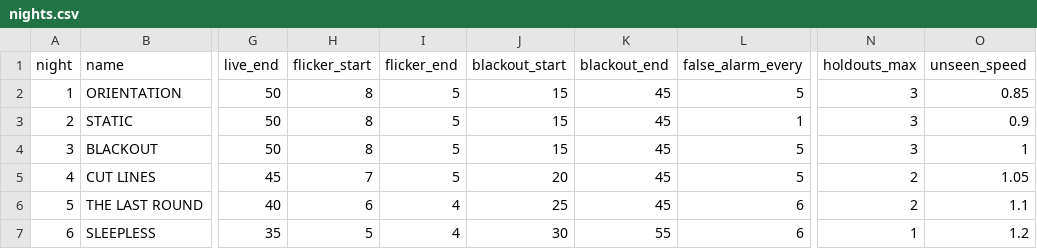
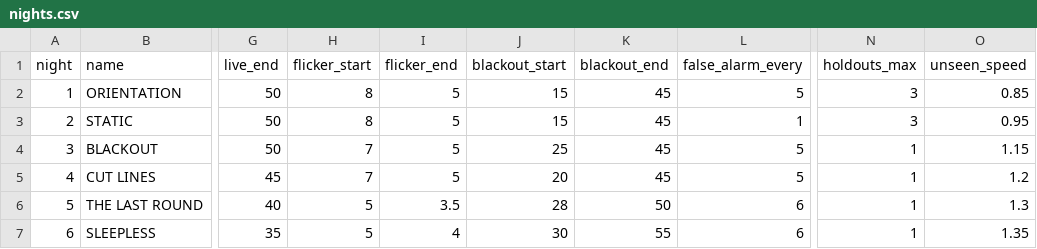
Before and after one commit to AMoncade/blind-spot, a CSV file: content/nights.csv, drawn as a sheet; only a part is shown, gaps mark what is left out; the diff names each change by its address in the sheet, - before the commit and + after, or states it on an @@ line.

```diff
--- a/content/nights.csv
+++ b/content/nights.csv
-O3 (unseen_speed): 0.9
+O3 (unseen_speed): 0.95
-H4 (flicker_start): 8
+H4 (flicker_start): 7
-J4 (blackout_start): 15
+J4 (blackout_start): 25
-N4 (holdouts_max): 3
+N4 (holdouts_max): 1
-O4 (unseen_speed): 1
+O4 (unseen_speed): 1.15
-N5:N6 (holdouts_max): 2
+N5:N6 (holdouts_max): 1
-O5 (unseen_speed): 1.05
+O5 (unseen_speed): 1.2
-H6 (flicker_start): 6
+H6 (flicker_start): 5
-I6 (flicker_end): 4
+I6 (flicker_end): 3.5
-J6 (blackout_start): 25
+J6 (blackout_start): 28
-K6 (blackout_end): 45
+K6 (blackout_end): 50
-O6 (unseen_speed): 1.1
+O6 (unseen_speed): 1.3
-O7 (unseen_speed): 1.2
+O7 (unseen_speed): 1.35
```
Also changed, not shown: content/constants.csv, content/radio.csv, 13 other files.
